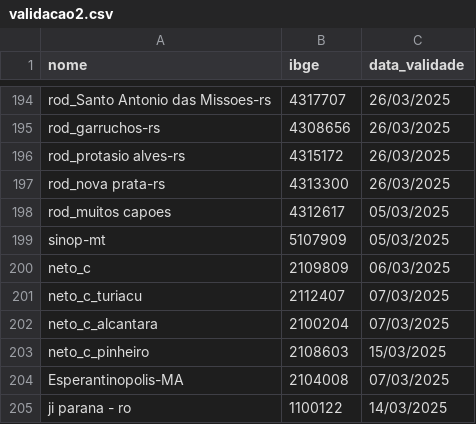
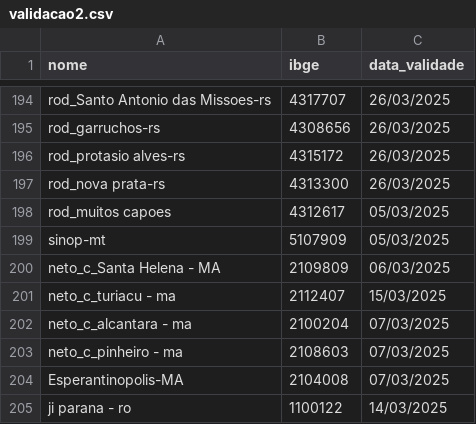
Before and after one commit to mcafao/validacao, a CSV file: validacao2.csv, drawn as a sheet; only a part is shown, gaps mark what is left out.

Commit message:
Update validacao2.csv

```diff
--- a/validacao2.csv
+++ b/validacao2.csv
@@ -199,6 +199,6 @@ rod_muitos capoes;4312617;05/03/2025
 sinop-mt;5107909;05/03/2025
-neto_c;2109809;06/03/2025
-neto_c_turiacu;2112407;07/03/2025
-neto_c_alcantara;2100204;07/03/2025
-neto_c_pinheiro;2108603;15/03/2025
+neto_c_Santa Helena - MA;2109809;06/03/2025
+neto_c_turiacu - ma;2112407;15/03/2025
+neto_c_alcantara - ma;2100204;07/03/2025
+neto_c_pinheiro - ma;2108603;07/03/2025
 Esperantinopolis-MA;2104008;07/03/2025
```
